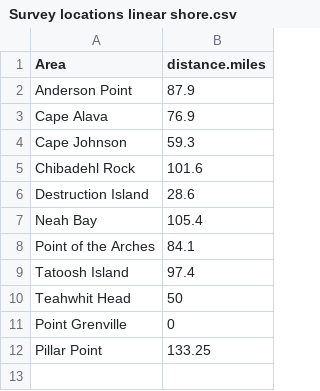
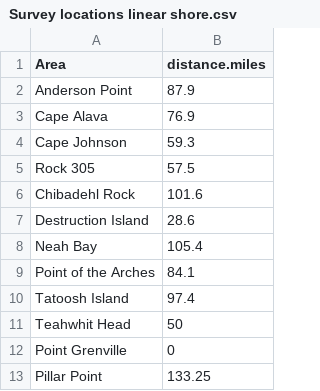
Before and after one commit to nwfsc-cb/OCNMS, a CSV file: Data/csv files/Survey locations linear shore.csv, drawn as a sheet; the diff names each change by its address in the sheet, - before the commit and + after, or states it on an @@ line.

```diff
--- a/Data/csv files/Survey locations linear shore.csv
+++ b/Data/csv files/Survey locations linear shore.csv
+row 5: Rock 305 | 57.5
```
Also changed, not shown: Data/csv files/Kernel otter abundances; kern=5.1.csv, 12 other files.
